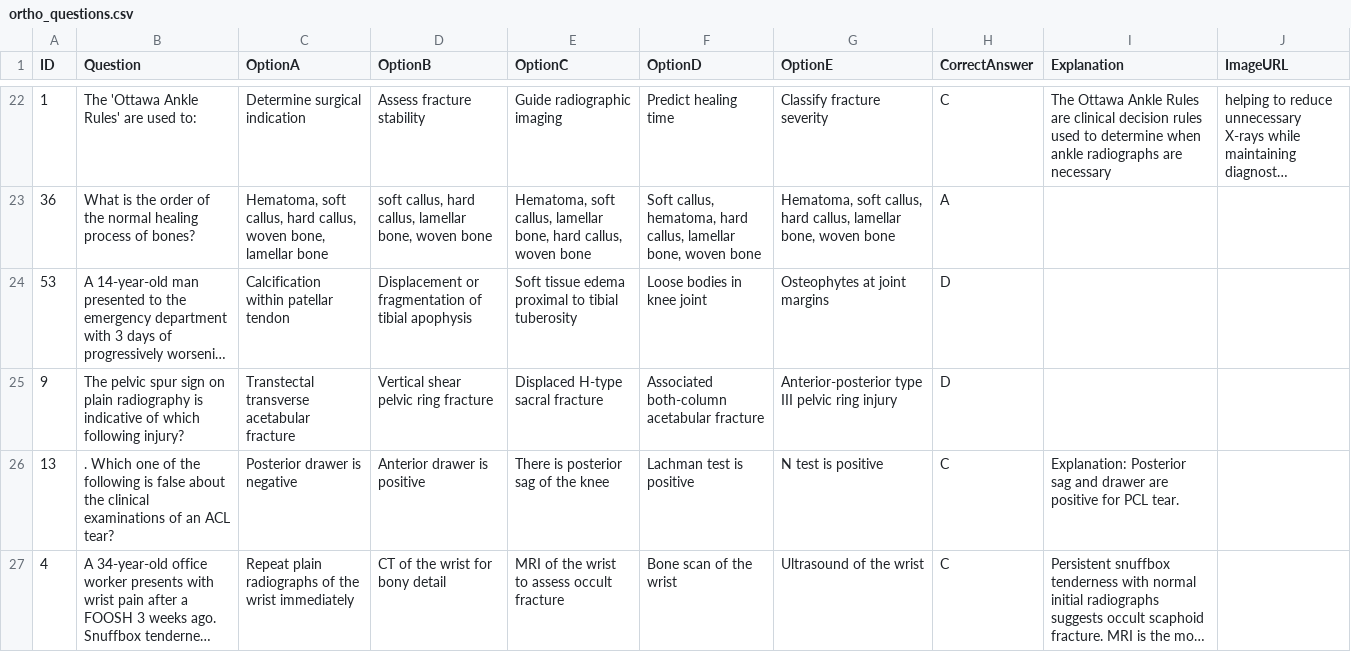
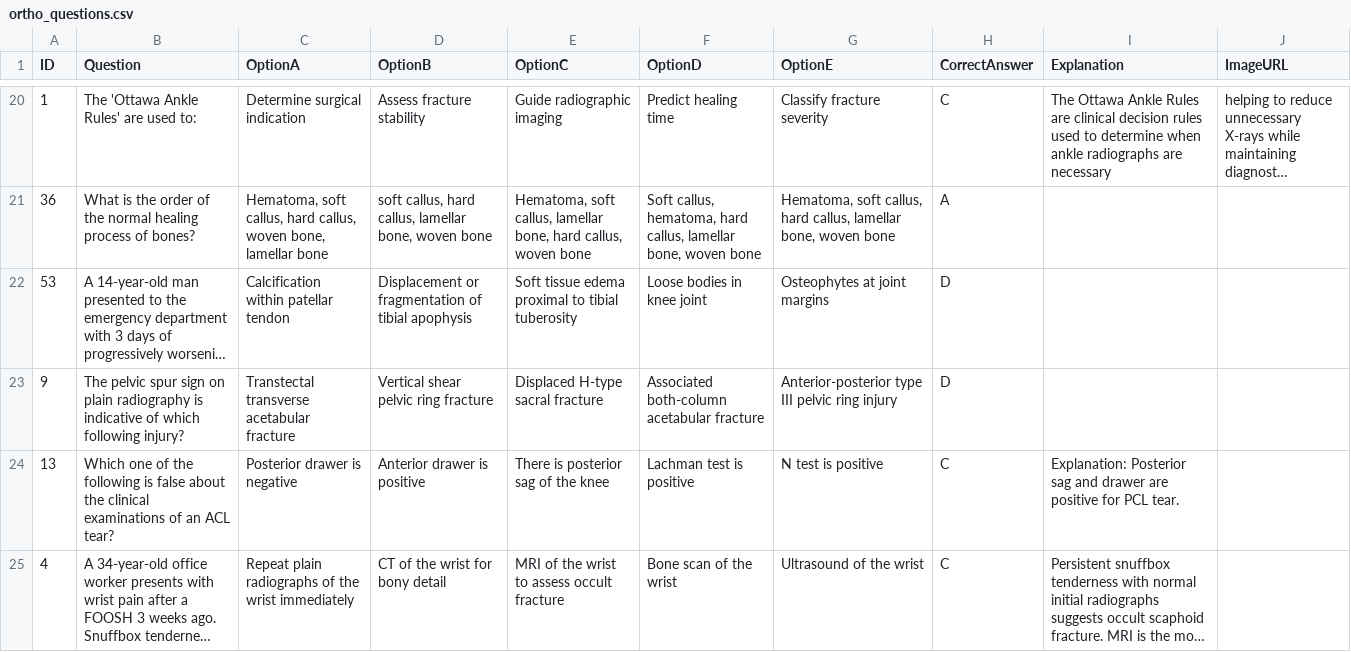
Before and after one commit to noahlimjj/Ortho-Questions-bot, a CSV file: ortho_questions.csv, drawn as a sheet; only a part is shown, gaps mark what is left out; long unchanged cells end in …; addresses are those after the commit; the diff covers the shown part only; the diff names each change by its address in the sheet, - before the commit and + after, or states it on an @@ line.

Commit message:
Update ortho_questions.csv

```diff
--- a/ortho_questions.csv
+++ b/ortho_questions.csv
-B24 (Question): . Which one…
+B24 (Question): Which one…
```
Also changed, not shown: 7 removed rows and 1 edited cell elsewhere in this file.
